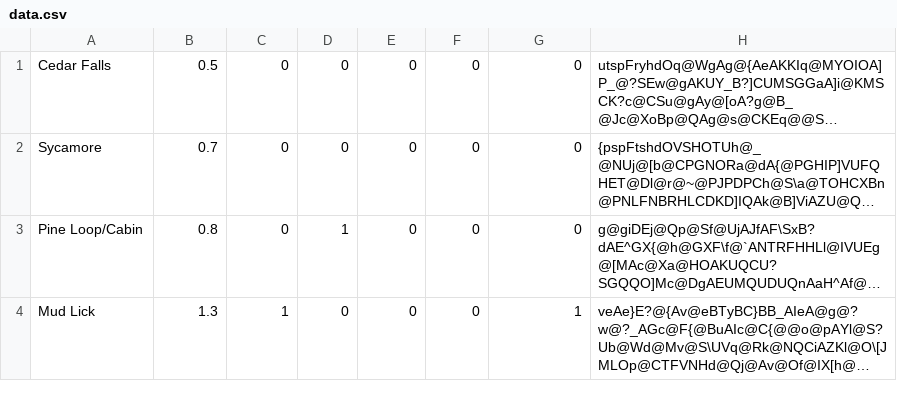
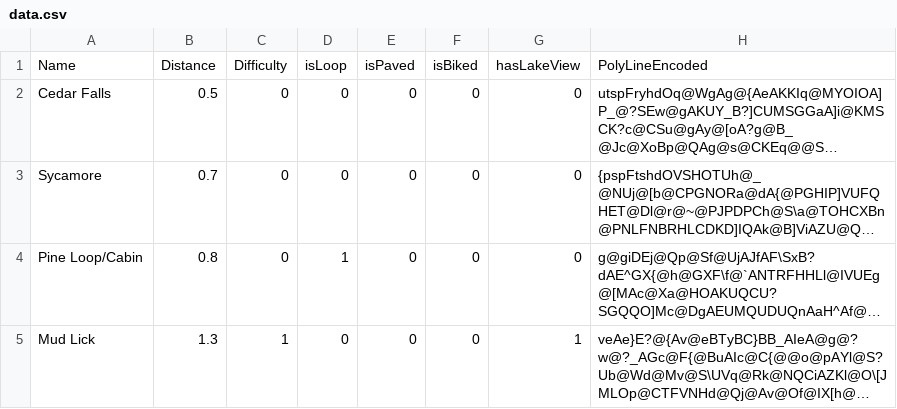
Before and after one commit to TDennedy/Huestongeek-a-Software-Development-CO, a CSV file: data.csv, drawn as a sheet; only a part is shown; long unchanged cells end in …; the diff names each change by its address in the sheet, - before the commit and + after, or states it on an @@ line.

Commit message:
Headers

```diff
--- a/data.csv
+++ b/data.csv
+row 1: Name | Distance | Difficulty | isLoop | isPaved | isBiked | hasLakeView | PolyLineEncoded
```
